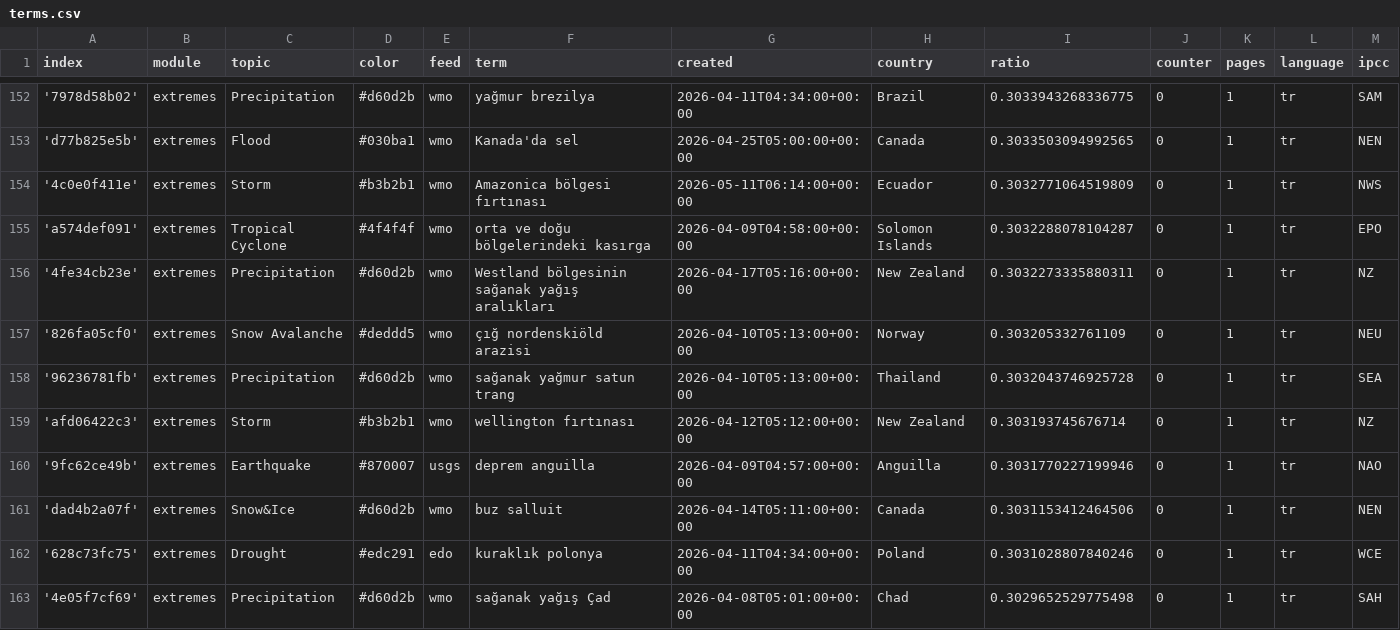
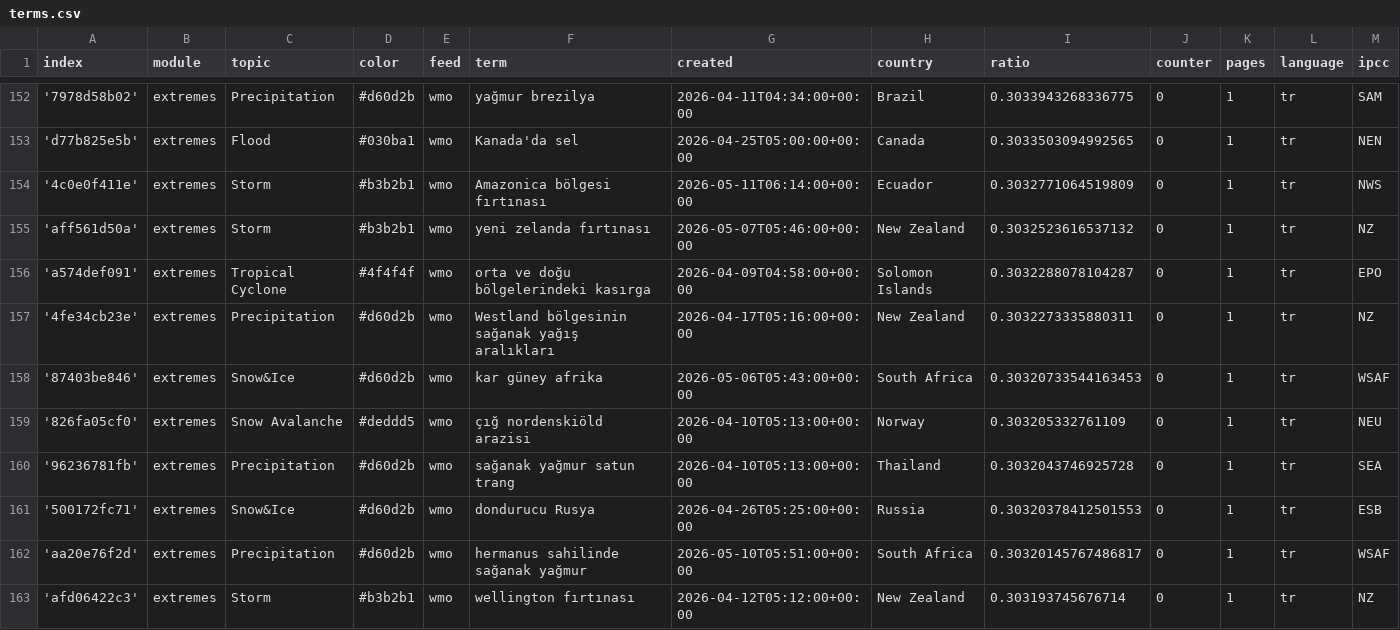
Before and after one commit to jannikdo28-news/TurkishExtremes, a CSV file: terms.csv, drawn as a sheet; only a part is shown, gaps mark what is left out; the shorter side is filled out with more unchanged rows; rows hold the shown columns only; the diff covers the shown part only; the diff names each change by its address in the sheet, - before the commit and + after, or states it on an @@ line.

Commit message:
Commit from GitHub Actions (import:0.0)

```diff
--- a/terms.csv
+++ b/terms.csv
+row 155: 'aff561d50a' | extremes | Storm | #b3b2b1 | wmo | yeni zelanda fırtınası | 2026-05-07T05:46:00+00:00 | New Zealand | 0.3032523616537132 | 0 | 1 | tr | NZ
+row 158: '87403be846' | extremes | Snow&Ice | #d60d2b | wmo | kar güney afrika | 2026-05-06T05:43:00+00:00 | South Africa | 0.30320733544163453 | 0 | 1 | tr | WSAF
+row 161: '500172fc71' | extremes | Snow&Ice | #d60d2b | wmo | dondurucu Rusya | 2026-04-26T05:25:00+00:00 | Russia | 0.30320378412501553 | 0 | 1 | tr | ESB
+row 162: 'aa20e76f2d' | extremes | Precipitation | #d60d2b | wmo | hermanus sahilinde sağanak yağmur | 2026-05-10T05:51:00+00:00 | South Africa | 0.30320145767486817 | 0 | 1 | tr | WSAF
```
Also changed, not shown: 6 added rows and 3 edited cells elsewhere in this file.
